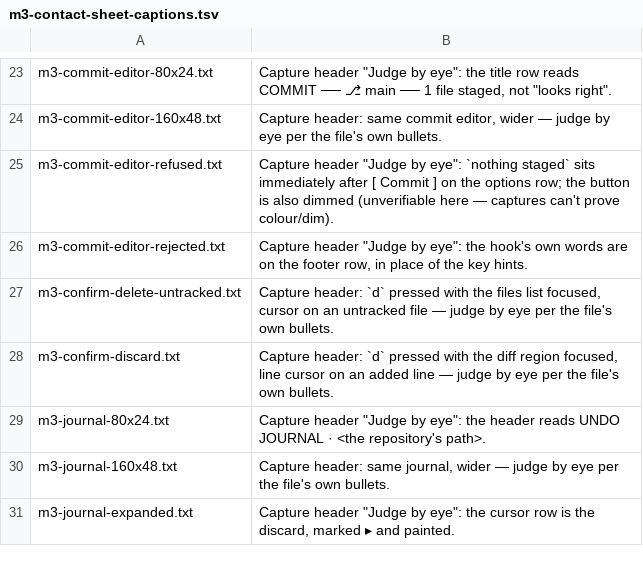
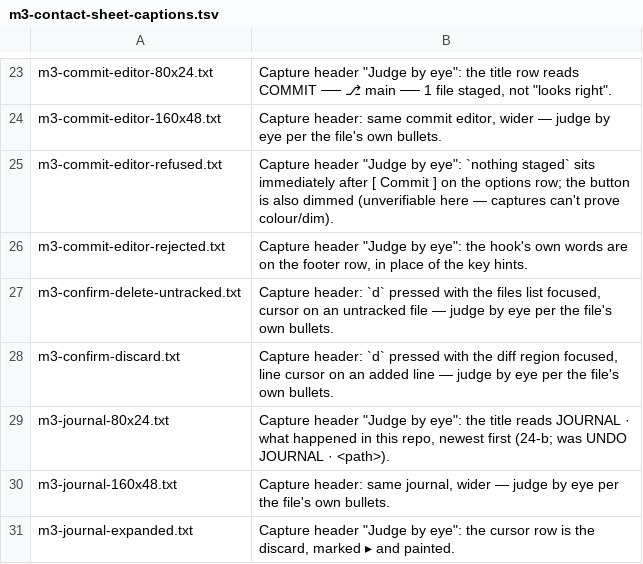
Before and after one commit to Ali-Maken/mergewright, a TSV file: docs/shots/m3-contact-sheet-captions.tsv, drawn as a sheet; only a part is shown, gaps mark what is left out.

```diff
--- a/docs/shots/m3-contact-sheet-captions.tsv
+++ b/docs/shots/m3-contact-sheet-captions.tsv
@@ -28,3 +28,3 @@ m3-confirm-delete-untracked.txt	Capture header: `d` pressed with the files list
 m3-confirm-discard.txt	Capture header: `d` pressed with the diff region focused, line cursor on an added line — judge by eye per the file's own bullets.
-m3-journal-80x24.txt	Capture header "Judge by eye": the header reads UNDO JOURNAL · <the repository's path>.
+m3-journal-80x24.txt	Capture header "Judge by eye": the title reads JOURNAL · what happened in this repo, newest first (24-b; was UNDO JOURNAL · <path>).
 m3-journal-160x48.txt	Capture header: same journal, wider — judge by eye per the file's own bullets.
```
Also changed, not shown: docs/shots/m4-contact-sheet-captions.tsv, docs/shots/m7/m7-contact-sheet-captions.tsv, 24 other files.
